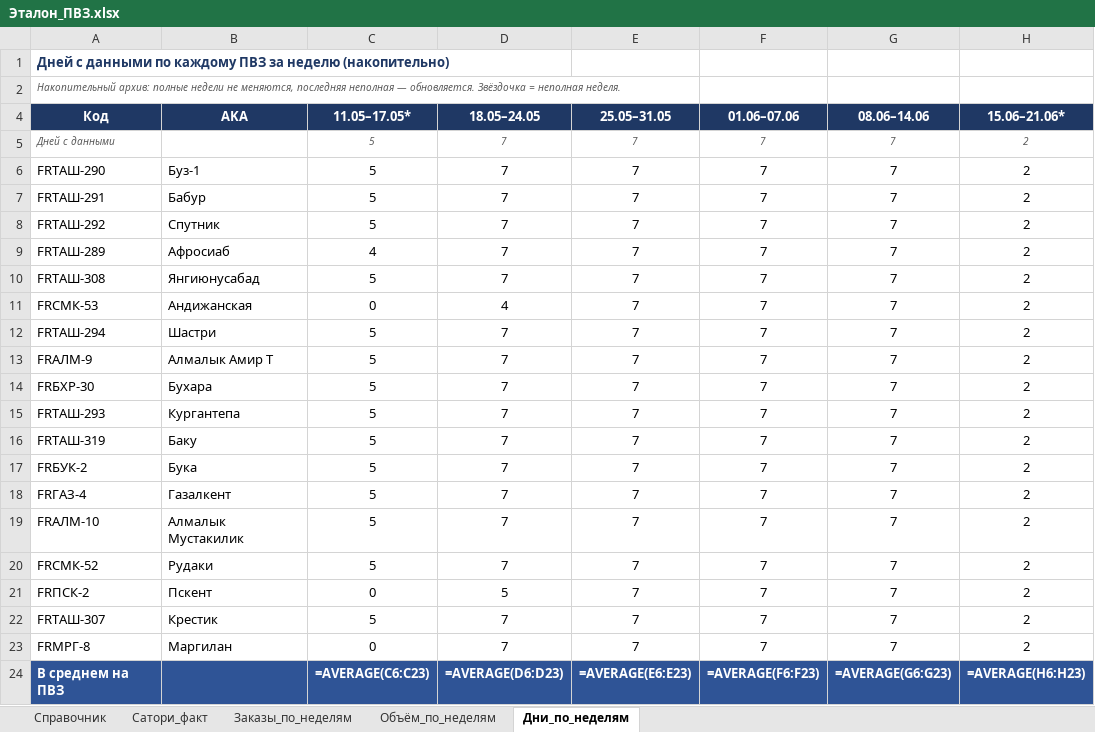
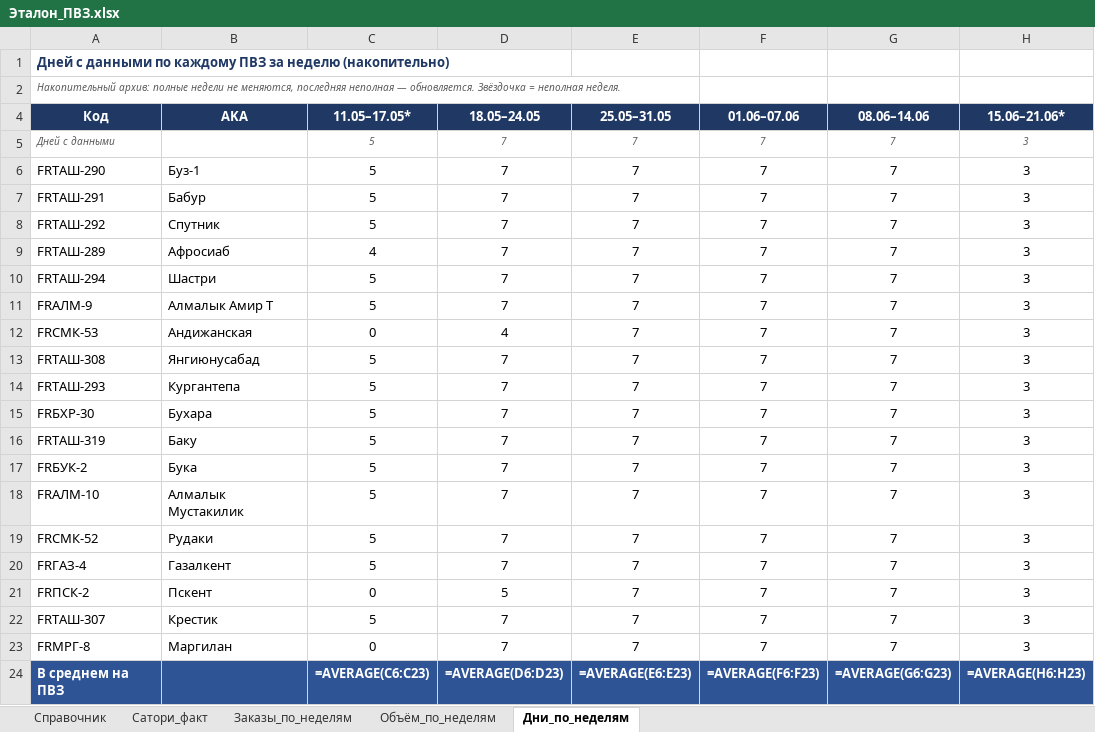
Before and after one commit to MyDarling1/Project-X, an Excel workbook: Эталон_ПВЗ.xlsx, sheet Дни_по_неделям, drawn as a sheet; values as stored, in another font and other column widths than the file's, no borders; formulas without a stored value are shown as written; removed rows and columns are numbered as before the commit, all else as after; the diff names each change by its address in the sheet, - before the commit and + after, or states it on an @@ line.

Commit message:
sync: 17.06.2026; неделя 15.06–21.06 дополнена 2→3 дн.

```diff
--- a/Эталон_ПВЗ.xlsx (sheet Дни_по_неделям)
+++ b/Эталон_ПВЗ.xlsx (sheet Дни_по_неделям)
-H5:H9 (15.06–21.06*): 2
+H5:H9 (15.06–21.06*): 3
-row 10: FRТАШ-308 | Янгиюнусабад | 5 | 7 | 7 | 7 | 7 | 2
-row 11: FRСМК-53 | Андижанская | 0 | 4 | 7 | 7 | 7 | 2
-H10:H11 (15.06–21.06*): 2
+H10:H11 (15.06–21.06*): 3
+row 12: FRСМК-53 | Андижанская | 0 | 4 | 7 | 7 | 7 | 3
-A13 (Код): FRБХР-30
+A13 (Код): FRТАШ-308
-B13 (AKA): Бухара
+B13 (AKA): Янгиюнусабад
-H13:H14 (15.06–21.06*): 2
+H13:H14 (15.06–21.06*): 3
+row 15: FRБХР-30 | Бухара | 5 | 7 | 7 | 7 | 7 | 3
-H16:H17 (15.06–21.06*): 2
+H16:H17 (15.06–21.06*): 3
-row 18: FRГАЗ-4 | Газалкент | 5 | 7 | 7 | 7 | 7 | 2
-H18:H19 (15.06–21.06*): 2
+H18:H19 (15.06–21.06*): 3
+row 20: FRГАЗ-4 | Газалкент | 5 | 7 | 7 | 7 | 7 | 3
-H21:H23 (15.06–21.06*): 2
+H21:H23 (15.06–21.06*): 3
```
Also changed, not shown: sheet Заказы_по_неделям, sheet Объём_по_неделям, 2 other files.
